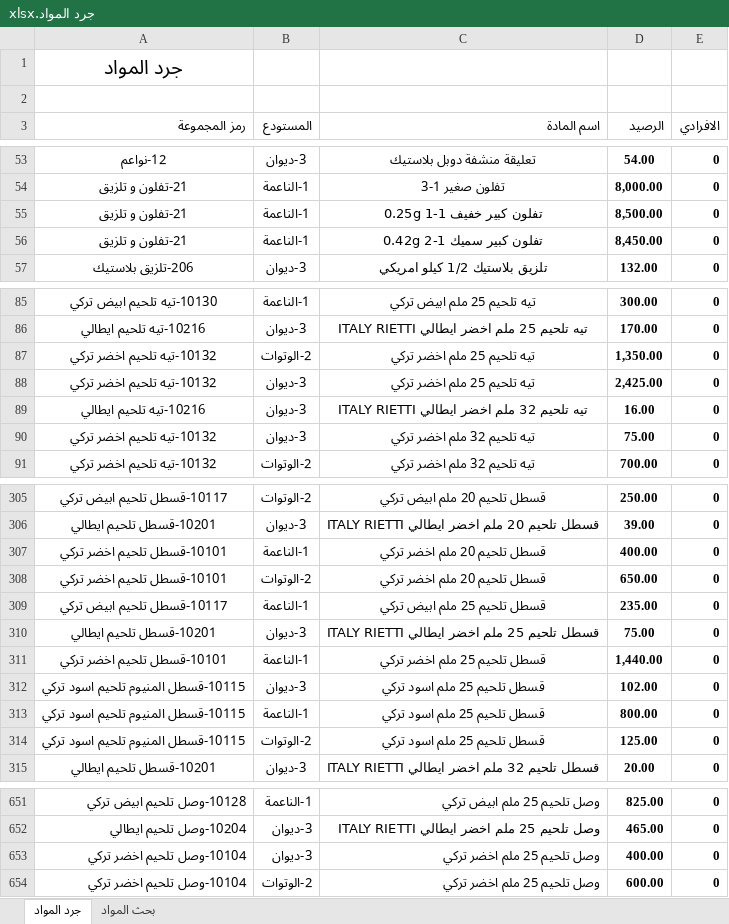
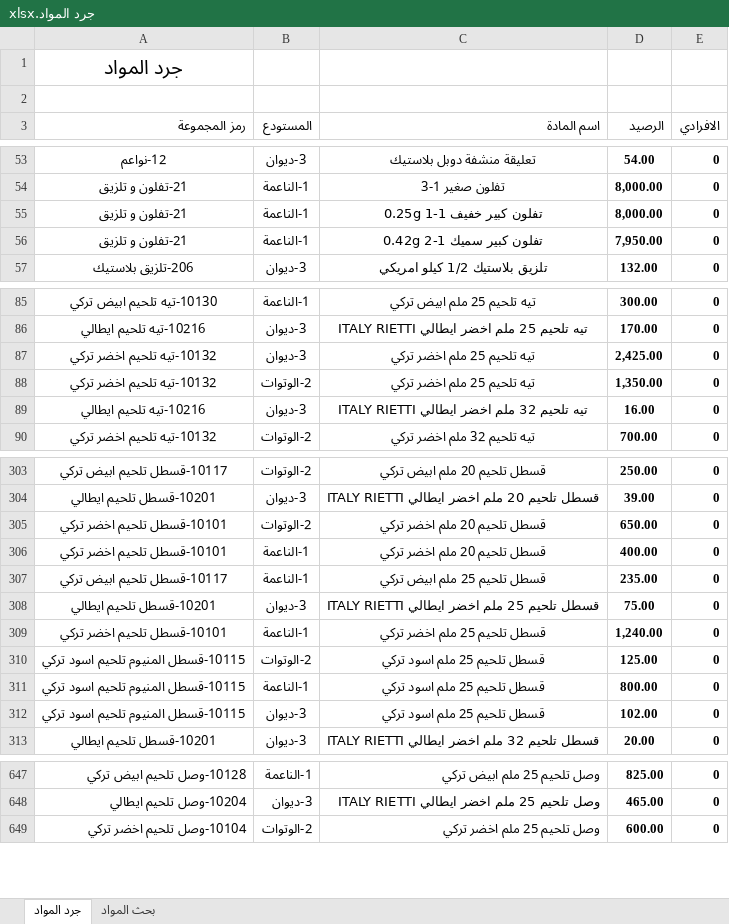
Before and after one commit to dabbousbasta/Dabbous-Al-Basta, an Excel workbook: جرد المواد.xlsx, sheet جرد المواد, drawn as a sheet; only a part is shown, gaps mark what is left out; values as stored, in another font and other column widths than the file's, no borders; removed rows and columns are numbered as before the commit, all else as after; the diff covers the shown part only; the diff names each change by its address in the sheet, - before the commit and + after, or states it on an @@ line.

```diff
--- a/جرد المواد.xlsx (sheet جرد المواد)
+++ b/جرد المواد.xlsx (sheet جرد المواد)
-D55 (الرصيد): 8,500.00
+D55 (الرصيد): 8,000.00
-D56 (الرصيد): 8,450.00
+D56 (الرصيد): 7,950.00
@@ row 88 moved to row 87: 10132-تيه تلحيم اخضر تركي @@
-row 90: 10132-تيه تلحيم اخضر تركي | 3-ديوان | تيه تلحيم 32 ملم اخضر تركي | 75.00 | 0
@@ row 308 moved to row 305: 10101-قسطل تلحيم اخضر تركي @@
-D309 (الرصيد): 1,440.00
+D309 (الرصيد): 1,240.00
@@ row 314 moved to row 310: 10115-قسطل المنيوم تلحيم اسود تركي @@
@@ row 313 moved to row 311: 10115-قسطل المنيوم تلحيم اسود تركي @@
-row 653: 10104-وصل تلحيم اخضر تركي | 3-ديوان | وصل تلحيم 25 ملم اخضر تركي | 400.00 | 0
```
Also changed, not shown: 3 removed rows, 21 moved rows, 10 edited cells and cell formats elsewhere in this sheet, formulas that keep their value.
